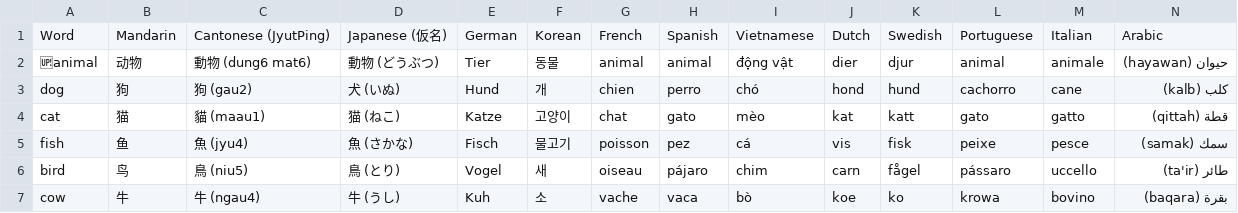
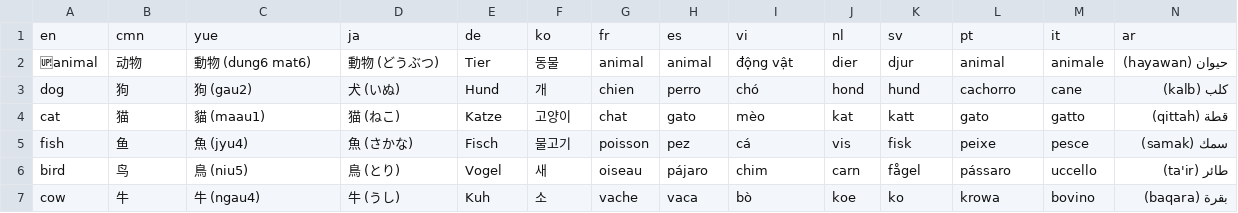
Before and after one commit to pustot/PustoNoto, a CSV file: 400-Language/407.1-CoreWords/CoreWordsMultilang.csv, drawn as a sheet; only a part is shown; removed rows and columns are numbered as before the commit, all else as after; rows hold the shown columns only; the diff names each change by its address in the sheet, - before the commit and + after, or states it on an @@ line.

Commit message:
corewords-multi use language code no name

```diff
--- a/400-Language/407.1-CoreWords/CoreWordsMultilang.csv
+++ b/400-Language/407.1-CoreWords/CoreWordsMultilang.csv
-row 1: Word | Mandarin | Cantonese (JyutPing) | Japanese (仮名) | German | Korean | French | Spanish | Vietnamese | Dutch | Swedish | Portuguese | Italian | Arabic
+row 1: en | cmn | yue | ja | de | ko | fr | es | vi | nl | sv | pt | it | ar
```
